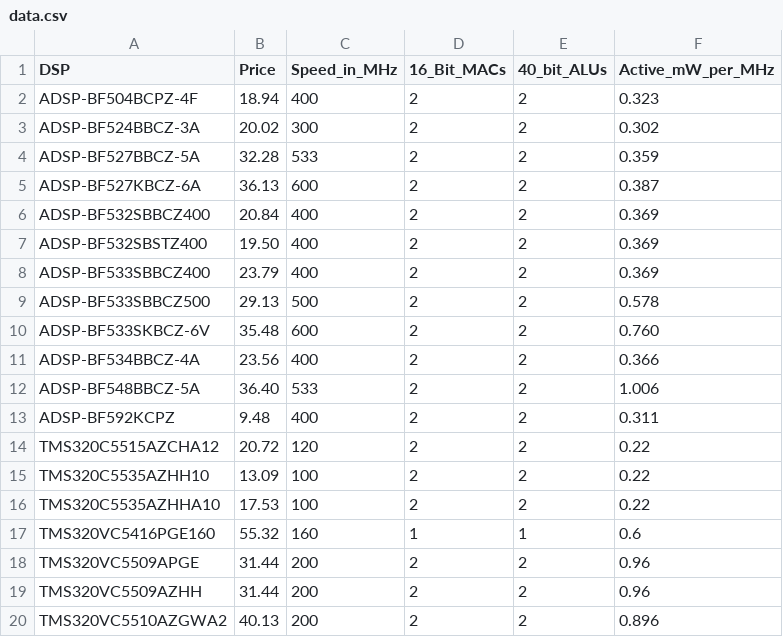
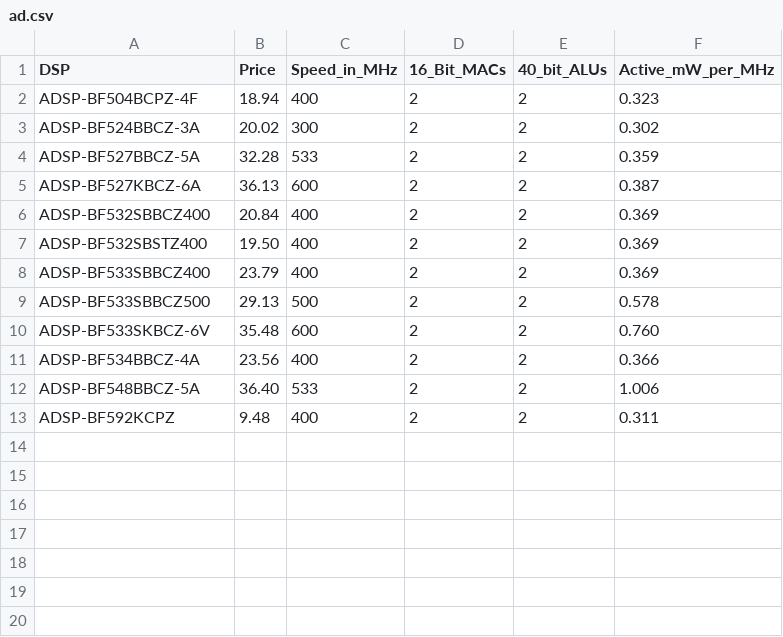
Before and after one commit to trozamon/eecs373-pres, a CSV file: ad.csv (was data.csv), drawn as a sheet; the diff names each change by its address in the sheet, - before the commit and + after, or states it on an @@ line.

Commit message:
Update data, slides, plots

```diff
--- a/data.csv
+++ b/ad.csv
-row 14: TMS320C5515AZCHA12 | 20.72 | 120 | 2 | 2 | 0.22
-row 15: TMS320C5535AZHH10 | 13.09 | 100 | 2 | 2 | 0.22
-row 16: TMS320C5535AZHHA10 | 17.53 | 100 | 2 | 2 | 0.22
-row 17: TMS320VC5416PGE160 | 55.32 | 160 | 1 | 1 | 0.6
-row 18: TMS320VC5509APGE | 31.44 | 200 | 2 | 2 | 0.96
-row 19: TMS320VC5509AZHH | 31.44 | 200 | 2 | 2 | 0.96
-row 20: TMS320VC5510AZGWA2 | 40.13 | 200 | 2 | 2 | 0.896
```
Also changed, not shown: 5 other files.
